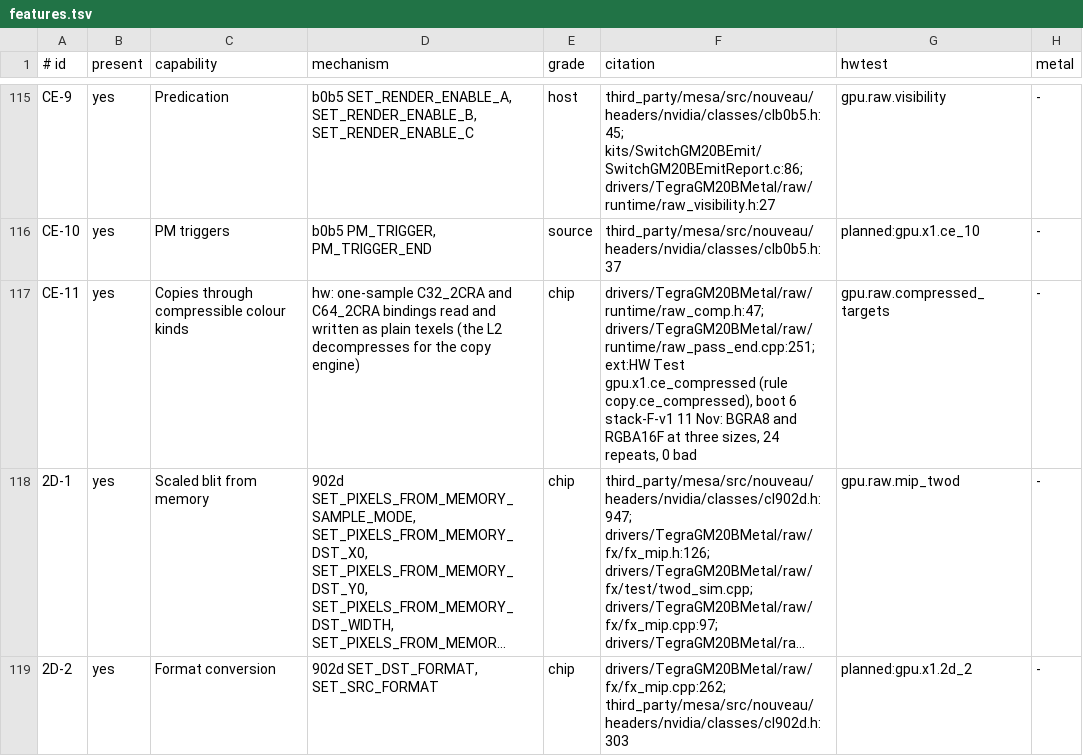
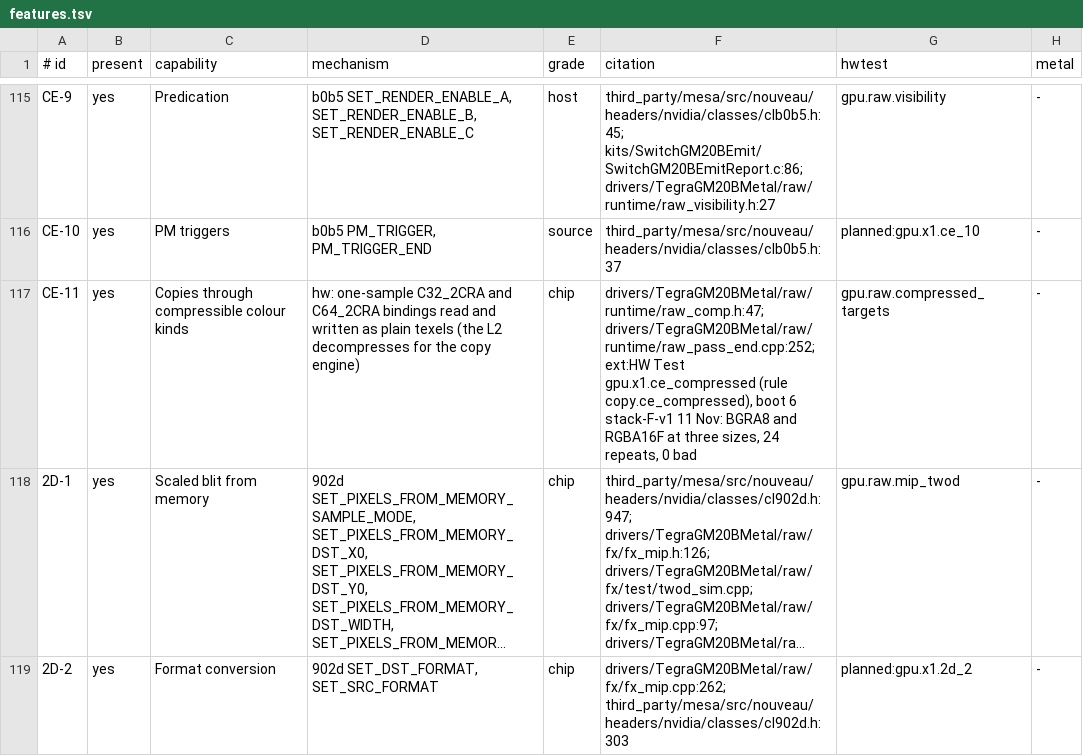
Before and after one commit to D-Radish76/ios-on-switch-lmao, a TSV file: kits/SwitchGM20B/caps/features.tsv, drawn as a sheet; only a part is shown, gaps mark what is left out; long unchanged cells end in …; the diff names each change by its address in the sheet, - before the commit and + after, or states it on an @@ line.

Commit message:
Debug builds count the passes opened with the pixel-shader barrier, once per commit, as pass_pixel_openings
A pass that begins pixel-ordered pushes switch_gm20b_pixel_shader_barrier where an earlier drain would have
gone. Nothing counted it. Device::Stats::passPixelOpenings counts each one: the pass begin adds to the command
buffer's pixelOpenings_ exactly when passOpening pushed the barrier, and the commit adds that to the device's
counter once, on success. begin() resets it as it resets taken_, so an encode-ahead the worker gives back is
never counted twice. Counting into Stats at the pass, or through counts_, would have counted it twice.

switchRawCounters reports it as pass_pixel_openings. It does not veto encode-ahead, unlike
switchRawProbeForms:. All of it sits inside the Stats block's debug gate. In debug builds it costs a compare
and a plain add per pass and one relaxed add per commit; release builds compile none of it. CE-11's citation
moves one line (raw_pass_end.cpp:251 to :252) for the line this inserts above it.

raw_device_pass_barrier_test: ASmallTargetSampledByTheNextPassTakesThePixelBarrier also checks that a drained
opening is not counted and the pixel one is. The new
PassesSharingAMemorylessAttachmentAreCountedAsPixelOpenings checks that 6 passes over one memoryless colour
attachment count 5, the PIXEL_SHADER_BARRIERs in the job.
Without the change the member does not exist and the test does not compile. Syntax-checked on the Mac, not
run. For passes sharing a memoryless attachment the counter rises by passes - 1 as the drains fall; HW Test's
gpu.path.commit_latency reports it per frame. Nothing ran on the device.

```diff
--- a/kits/SwitchGM20B/caps/features.tsv
+++ b/kits/SwitchGM20B/caps/features.tsv
-F117 (citation): drivers/TegraGM20BMetal/raw/runtime/raw_comp.h:47; drivers/TegraGM20BMetal/raw/runtime/raw_pass_end.cpp:251; ext:HW Test…
+F117 (citation): drivers/TegraGM20BMetal/raw/runtime/raw_comp.h:47; drivers/TegraGM20BMetal/raw/runtime/raw_pass_end.cpp:252; ext:HW Test…
```
Also changed, not shown: 5 other files.
